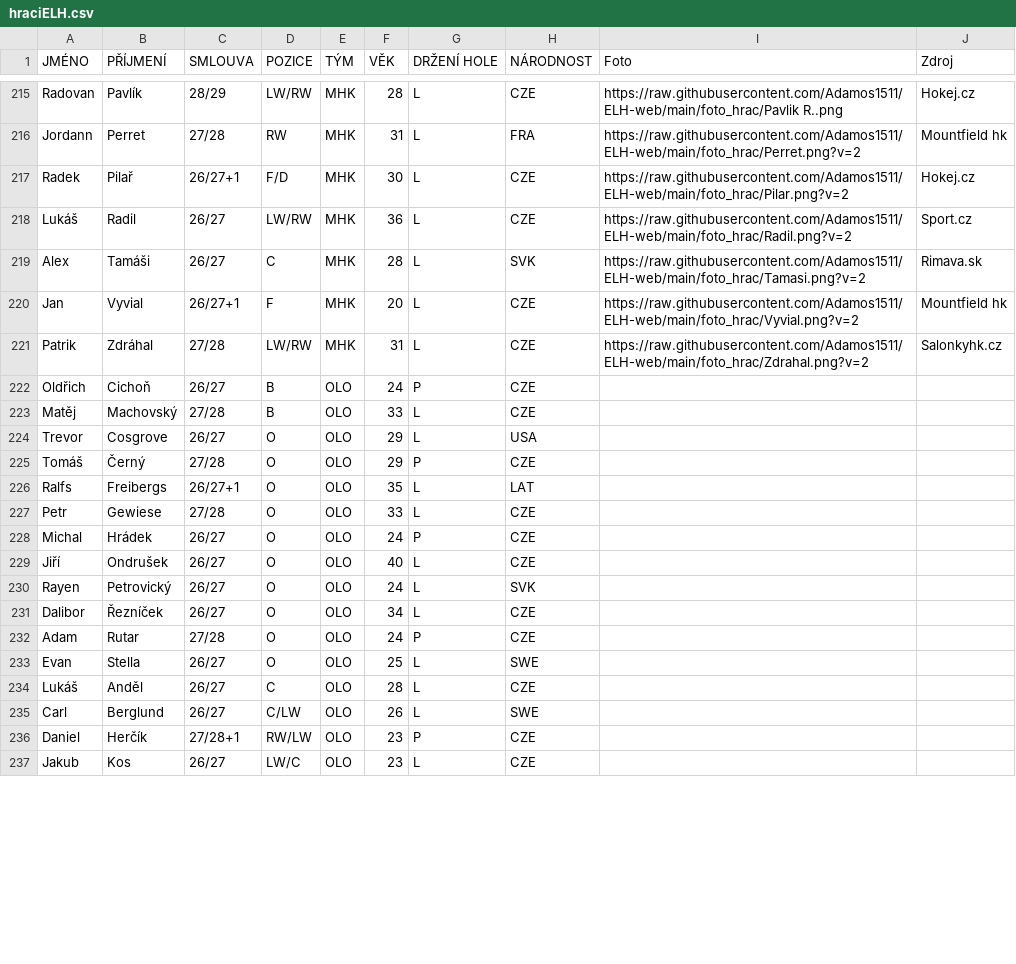
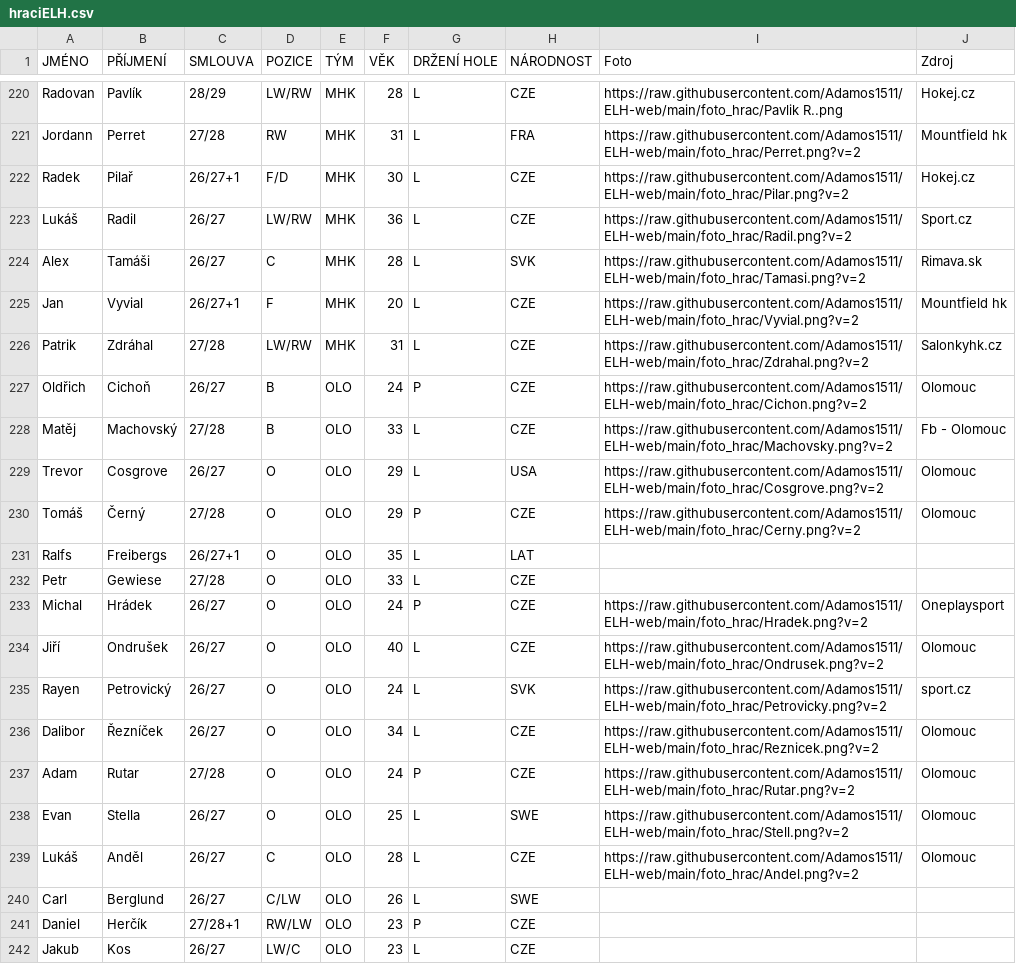
Before and after one commit to Adamos1511/ELH_IceStats, a CSV file: hraciELH.csv, drawn as a sheet; only a part is shown, gaps mark what is left out; the diff covers the shown part only.

Commit message:
Add files via upload

```diff
--- a/hraciELH.csv
+++ b/hraciELH.csv
@@ -221,15 +226,15 @@ Jan;Vyvial;26/27+1;F;MHK;20;L;CZE;https://raw.githubusercontent.com/Adamos1511/E
 Patrik;Zdráhal;27/28;LW/RW;MHK;31;L;CZE;https://raw.githubusercontent.com/Adamos1511/ELH-web/main/foto_hrac/Zdrahal.png?v=2;Salonkyhk.cz
-Oldřich;Cichoň;26/27;B;OLO;24;P;CZE;;
-Matěj;Machovský;27/28;B;OLO;33;L;CZE;;
-Trevor;Cosgrove;26/27;O;OLO;29;L;USA;;
-Tomáš;Černý;27/28;O;OLO;29;P;CZE;;
+Oldřich;Cichoň;26/27;B;OLO;24;P;CZE;https://raw.githubusercontent.com/Adamos1511/ELH-web/main/foto_hrac/Cichon.png?v=2;Olomouc
+Matěj;Machovský;27/28;B;OLO;33;L;CZE;https://raw.githubusercontent.com/Adamos1511/ELH-web/main/foto_hrac/Machovsky.png?v=2;Fb - Olomouc
+Trevor;Cosgrove;26/27;O;OLO;29;L;USA;https://raw.githubusercontent.com/Adamos1511/ELH-web/main/foto_hrac/Cosgrove.png?v=2;Olomouc
+Tomáš;Černý;27/28;O;OLO;29;P;CZE;https://raw.githubusercontent.com/Adamos1511/ELH-web/main/foto_hrac/Cerny.png?v=2;Olomouc
 Ralfs;Freibergs;26/27+1;O;OLO;35;L;LAT;;
 Petr;Gewiese;27/28;O;OLO;33;L;CZE;;
-Michal;Hrádek;26/27;O;OLO;24;P;CZE;;
-Jiří;Ondrušek;26/27;O;OLO;40;L;CZE;;
-Rayen;Petrovický;26/27;O;OLO;24;L;SVK;;
-Dalibor;Řezníček;26/27;O;OLO;34;L;CZE;;
-Adam;Rutar;27/28;O;OLO;24;P;CZE;;
-Evan;Stella;26/27;O;OLO;25;L;SWE;;
-Lukáš;Anděl;26/27;C;OLO;28;L;CZE;;
+Michal;Hrádek;26/27;O;OLO;24;P;CZE;https://raw.githubusercontent.com/Adamos1511/ELH-web/main/foto_hrac/Hradek.png?v=2;Oneplaysport
+Jiří;Ondrušek;26/27;O;OLO;40;L;CZE;https://raw.githubusercontent.com/Adamos1511/ELH-web/main/foto_hrac/Ondrusek.png?v=2;Olomouc
+Rayen;Petrovický;26/27;O;OLO;24;L;SVK;https://raw.githubusercontent.com/Adamos1511/ELH-web/main/foto_hrac/Petrovicky.png?v=2;sport.cz
+Dalibor;Řezníček;26/27;O;OLO;34;L;CZE;https://raw.githubusercontent.com/Adamos1511/ELH-web/main/foto_hrac/Reznicek.png?v=2;Olomouc
+Adam;Rutar;27/28;O;OLO;24;P;CZE;https://raw.githubusercontent.com/Adamos1511/ELH-web/main/foto_hrac/Rutar.png?v=2;Olomouc
+Evan;Stella;26/27;O;OLO;25;L;SWE;https://raw.githubusercontent.com/Adamos1511/ELH-web/main/foto_hrac/Stell.png?v=2;Olomouc
+Lukáš;Anděl;26/27;C;OLO;28;L;CZE;https://raw.githubusercontent.com/Adamos1511/ELH-web/main/foto_hrac/Andel.png?v=2;Olomouc
 Carl;Berglund;26/27;C/LW;OLO;26;L;SWE;;
```
Also changed, not shown: 5 added rows and 54 edited cells elsewhere in this file.
